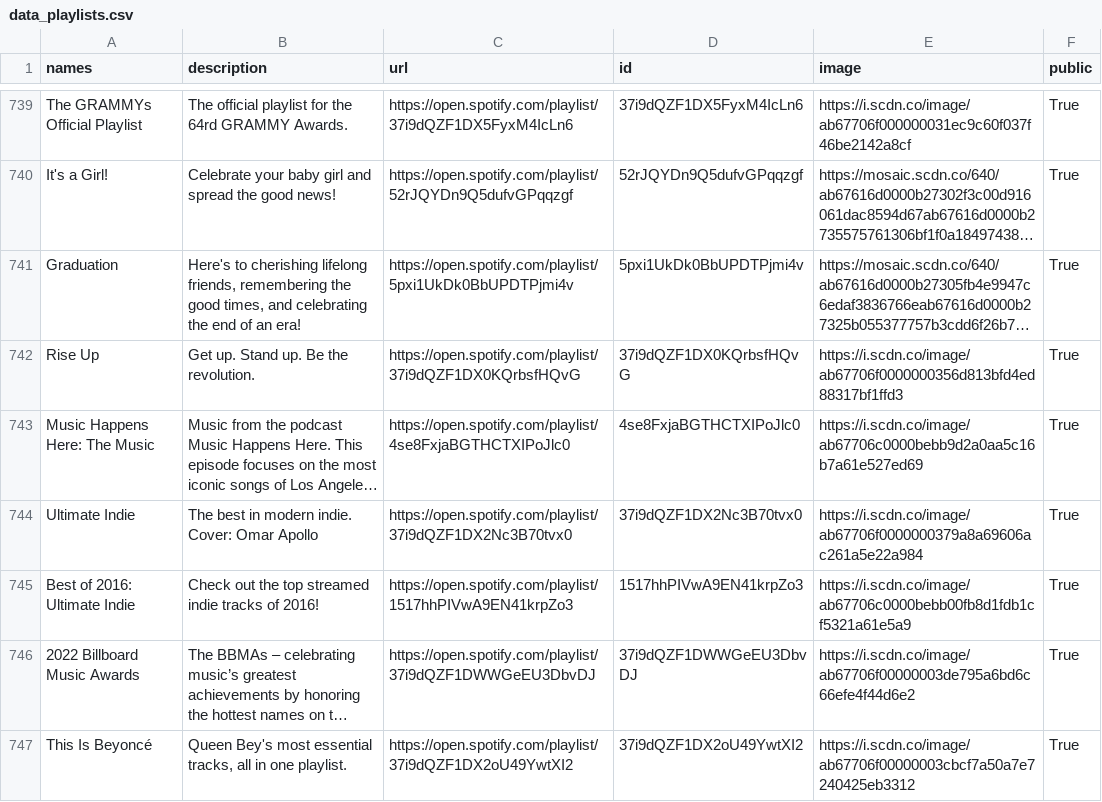
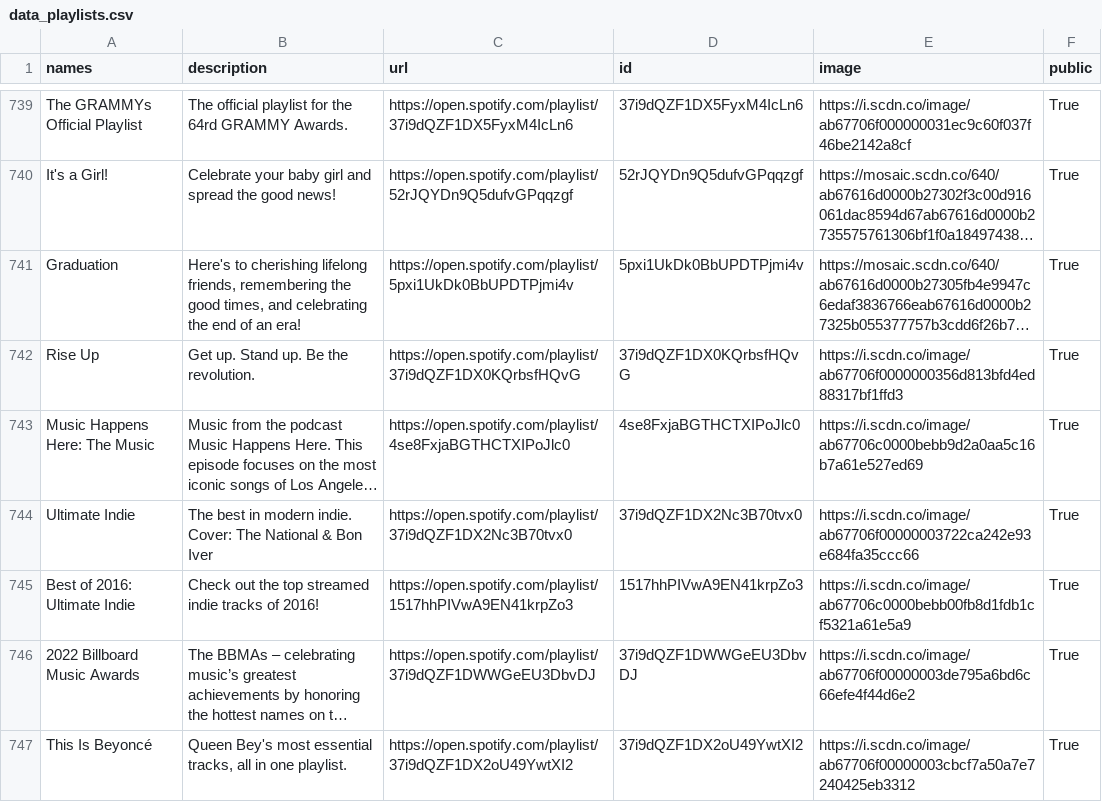
Before and after one commit to GrAMATO/Spotify_final, a CSV file: Testfolder/data_playlists.csv, drawn as a sheet; only a part is shown, gaps mark what is left out; long unchanged cells end in …; the diff covers the shown part only; the diff names each change by its address in the sheet, - before the commit and + after, or states it on an @@ line.

```diff
--- a/Testfolder/data_playlists.csv
+++ b/Testfolder/data_playlists.csv
-B744 (description): …indie. Cover: Omar Apollo
+B744 (description): …indie. Cover: The National & Bon Iver
-E744 (image): https://i.scdn.co/image/ab67706f0000000379a8a69606ac261a5e22a984
+E744 (image): https://i.scdn.co/image/ab67706f00000003722ca242e93e684fa35ccc66
```
Also changed, not shown: 31 edited cells elsewhere in this file.
